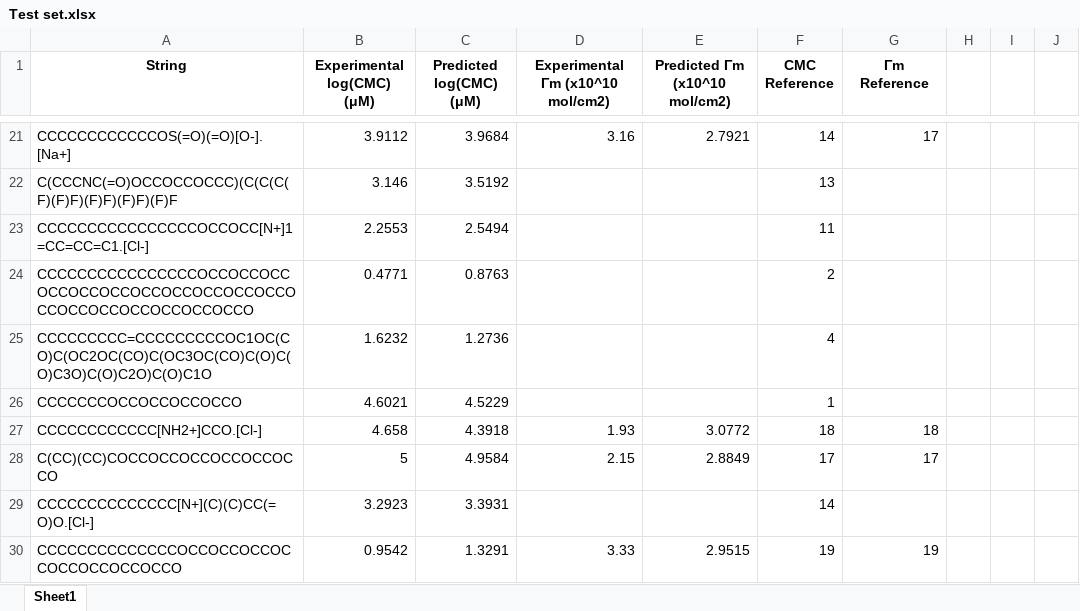
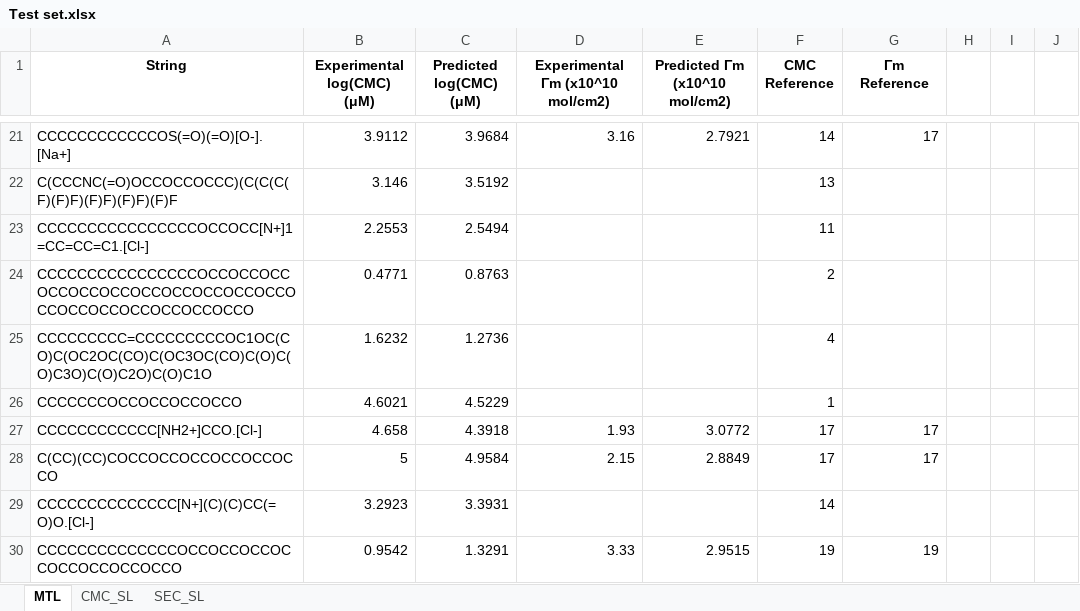
Before and after one commit to brozosc/Graph-Neural-Networks-for-Surfactant-Multi-Property-Prediction, an Excel workbook: Data/Test set.xlsx, sheet MTL, drawn as a sheet; only a part is shown, gaps mark what is left out; values as stored, in another font and other column widths than the file's, no borders; the diff names each change by its address in the sheet, - before the commit and + after, or states it on an @@ line.

```diff
--- a/Data/Test set.xlsx (sheet MTL)
+++ b/Data/Test set.xlsx (sheet MTL)
-sheet tab: Sheet1
+sheet tab: MTL
+sheet tab: CMC_SL
+sheet tab: SEC_SL
-F27 (CMC Reference): 18
+F27 (CMC Reference): 17
-G27 (Γm Reference): 18
+G27 (Γm Reference): 17
```
